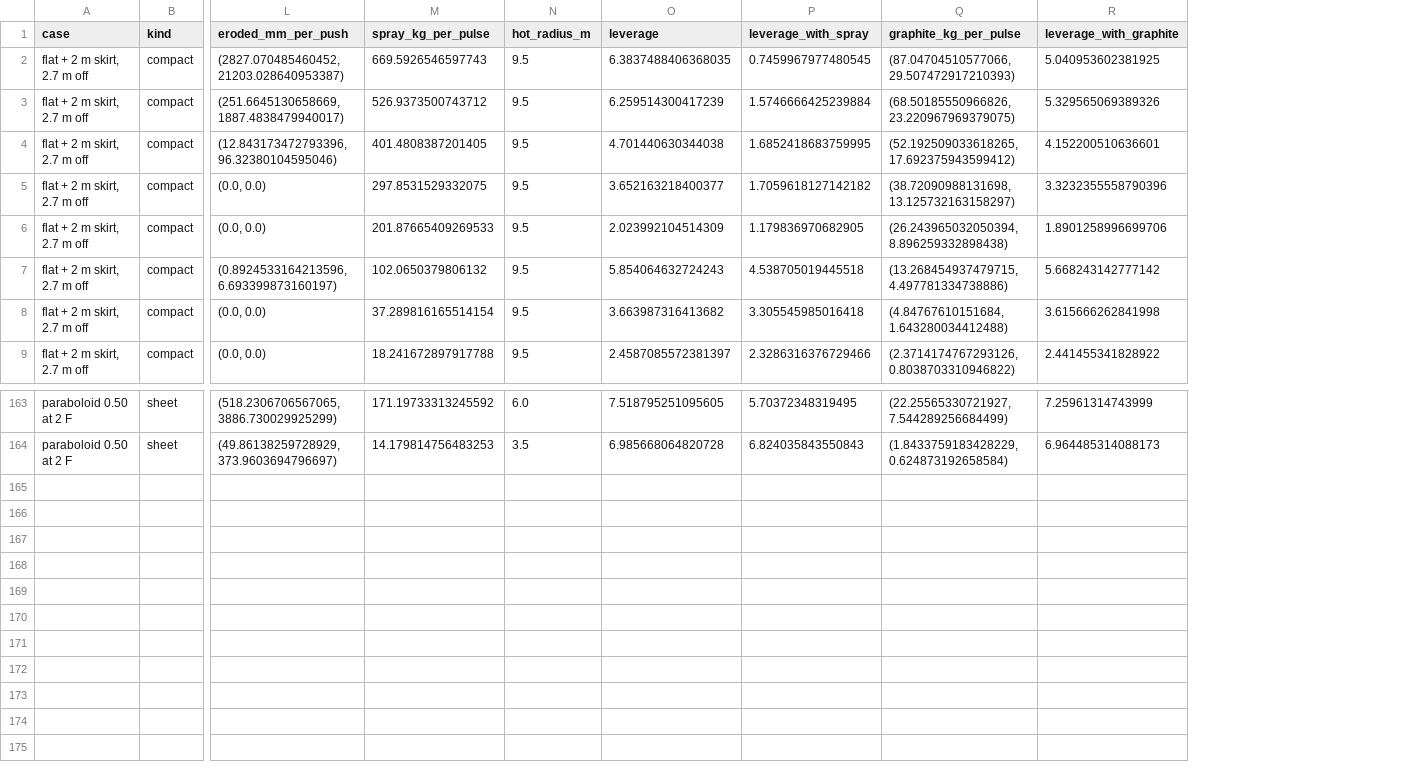
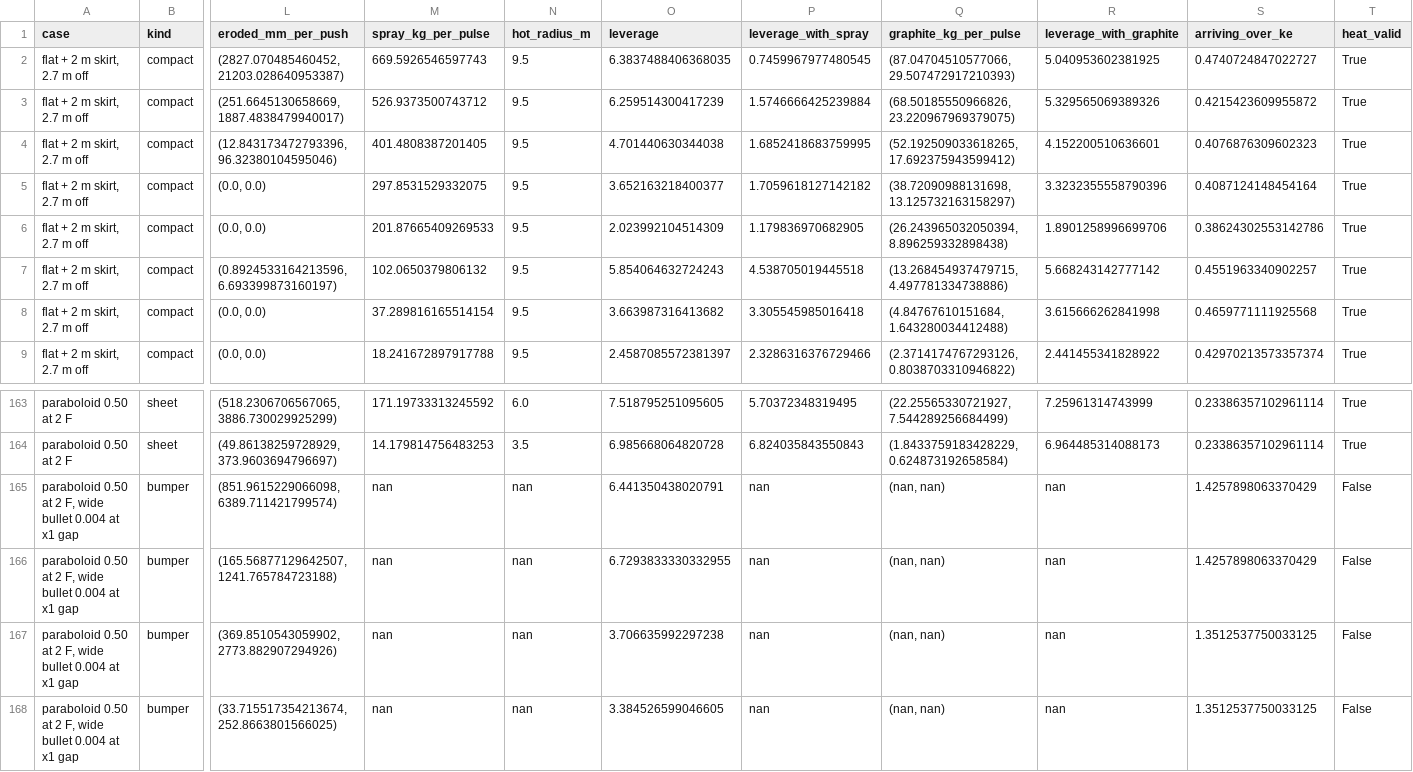
Before and after one commit to katzseth22202/puffsat_impact_simulation, a CSV file: data/results/xray_collision/iapetus_erosion.csv, drawn as a sheet; only a part is shown, gaps mark what is left out; rows hold the shown columns only; the diff names each change by its address in the sheet, - before the commit and + after, or states it on an @@ line.

```diff
--- a/data/results/xray_collision/iapetus_erosion.csv
+++ b/data/results/xray_collision/iapetus_erosion.csv
+column S (arriving_over_ke), rows 2-9: 0.4740724847022727 | 0.4215423609955872 | 0.4076876309602323 | 0.4087124148454164 | 0.38624302553142786 | 0.4551963340902257 | 0.4659771111925568 | 0.42970213573357374; rows 163-164: 0.23386357102961114 | 0.23386357102961114
+column T (heat_valid), rows 2-9: all True; rows 163-164: True | True
+row 165: paraboloid 0.50 at 2 F, wide bullet 0.004 at x1 gap | bumper | (851.9615229066098, 6389.711421799574) | nan | nan | 6.441350438020791 | nan | (nan, nan) | nan | 1.4257898063370429 | False
+row 166: paraboloid 0.50 at 2 F, wide bullet 0.004 at x1 gap | bumper | (165.56877129642507, 1241.765784723188) | nan | nan | 6.7293833330332955 | nan | (nan, nan) | nan | 1.4257898063370429 | False
+row 167: paraboloid 0.50 at 2 F, wide bullet 0.004 at x1 gap | bumper | (369.8510543059902, 2773.882907294926) | nan | nan | 3.706635992297238 | nan | (nan, nan) | nan | 1.3512537750033125 | False
+row 168: paraboloid 0.50 at 2 F, wide bullet 0.004 at x1 gap | bumper | (33.715517354213674, 252.8663801566025) | nan | nan | 3.384526599046605 | nan | (nan, nan) | nan | 1.3512537750033125 | False
```
Also changed, not shown: data/results/xray_collision/iapetus_convergence.csv, data/results/xray_collision/iapetus_miss.csv, 6 other files.
